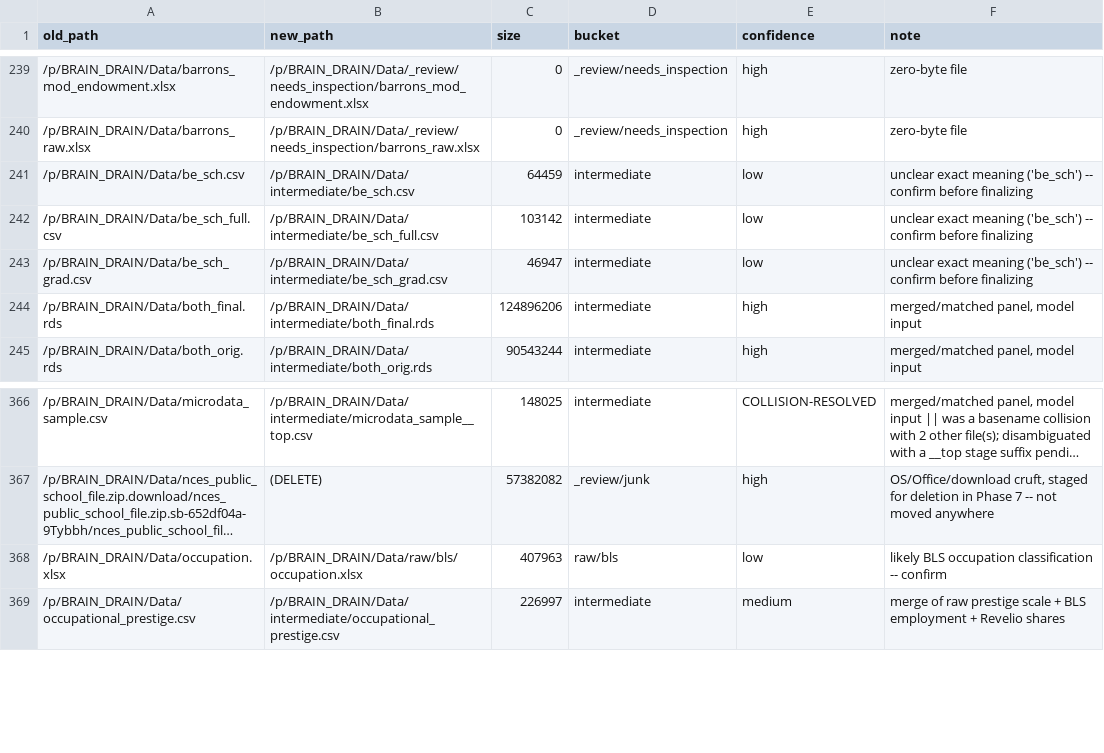
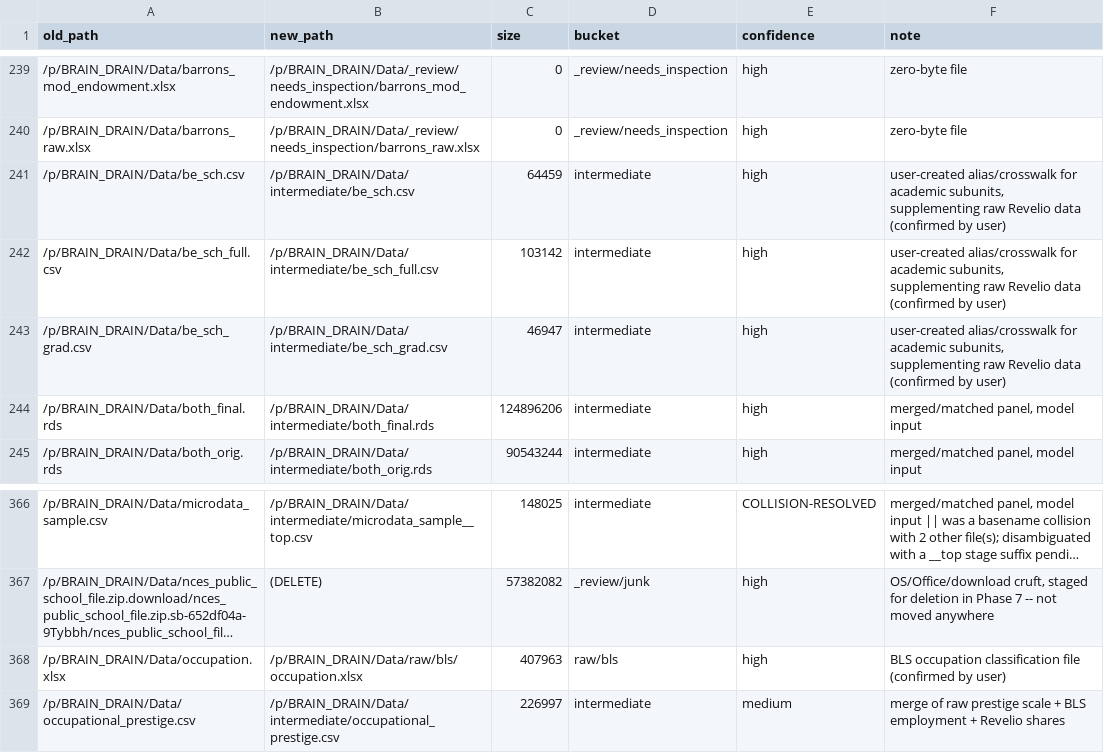
Before and after one commit to martensn/brain_drain, a CSV file: migration/data_migration_map.csv, drawn as a sheet; only a part is shown, gaps mark what is left out; long unchanged cells end in …; the diff covers the shown part only; the diff names each change by its address in the sheet, - before the commit and + after, or states it on an @@ line.

Commit message:
Resolve remaining low-confidence Data/ classifications
User-confirmed: be_sch* files are a user-created academic-subunit
alias supplementing raw Revelio data (intermediate); pf.xlsx is a
user-created list of public flagship institutions (raw/other);
occupation.xlsx is from BLS (raw/bls); the CW*.xlsx files are IPEDS
master crosswalks linking subunits to institutional identifiers,
not Census geography (raw/ipeds, moved from raw/census_geo).

Down to 2 remaining low-confidence rows (finance_raw.csv,
ipeds_finance_troubleshoot.xlsx).

```diff
--- a/migration/data_migration_map.csv
+++ b/migration/data_migration_map.csv
-E241:E243 (confidence): low
+E241:E243 (confidence): high
-F241:F243 (note): unclear exact meaning ('be_sch') -- confirm before finalizing
+F241:F243 (note): user-created alias/crosswalk for academic subunits, supplementing raw Revelio data (confirmed by user)
-E368 (confidence): low
+E368 (confidence): high
-F368 (note): likely BLS occupation classification -- confirm
+F368 (note): BLS occupation classification file (confirmed by user)
```
Also changed, not shown: 96 edited cells elsewhere in this file, 1 other file.
